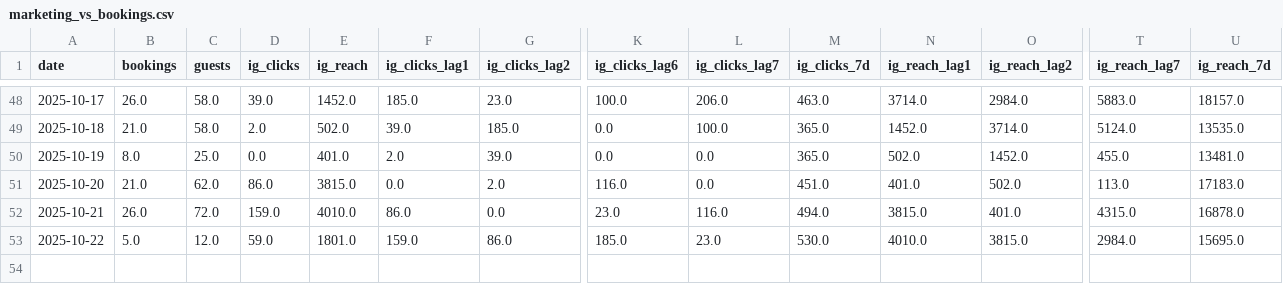
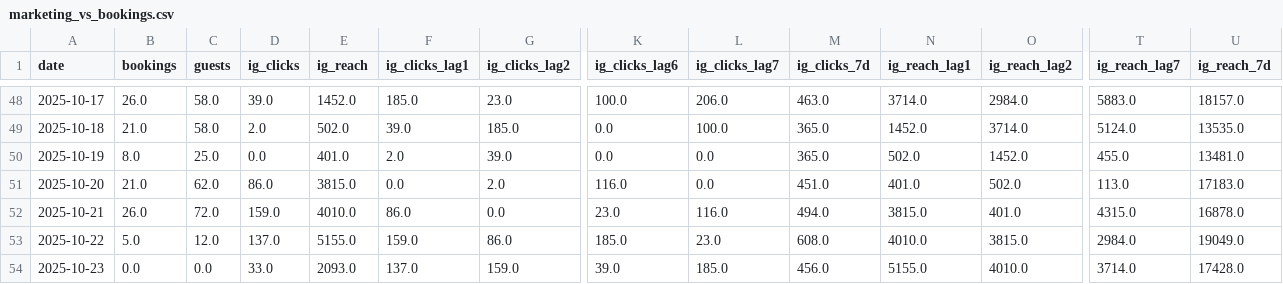
Before and after one commit to dan-octuskc/brass-monkey-booking-visualizer, a CSV file: booking_outputs/marketing_vs_bookings.csv, drawn as a sheet; only a part is shown, gaps mark what is left out; rows hold the shown columns only; the diff names each change by its address in the sheet, - before the commit and + after, or states it on an @@ line.

Commit message:
new data

```diff
--- a/booking_outputs/marketing_vs_bookings.csv
+++ b/booking_outputs/marketing_vs_bookings.csv
-D53 (ig_clicks): 59.0
+D53 (ig_clicks): 137.0
-E53 (ig_reach): 1801.0
+E53 (ig_reach): 5155.0
-M53 (ig_clicks_7d): 530.0
+M53 (ig_clicks_7d): 608.0
-U53 (ig_reach_7d): 15695.0
+U53 (ig_reach_7d): 19049.0
+row 54: 2025-10-23 | 0.0 | 0.0 | 33.0 | 2093.0 | 137.0 | 159.0 | 39.0 | 185.0 | 456.0 | 5155.0 | 4010.0 | 3714.0 | 17428.0
```
Also changed, not shown: booking_outputs/marketing_corr.csv.
